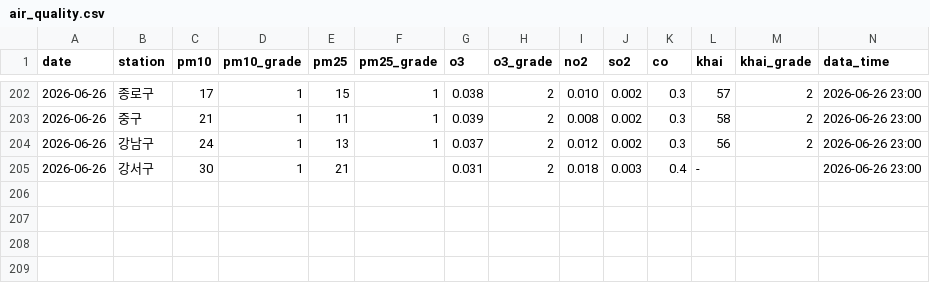
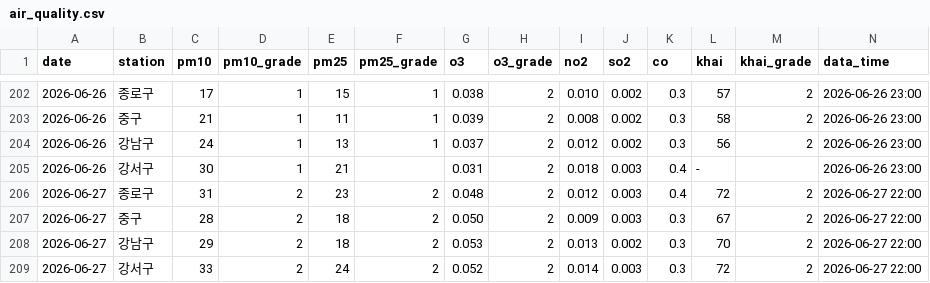
Before and after one commit to icedo724/data_collection, a CSV file: data/environment/air_quality.csv, drawn as a sheet; only a part is shown, gaps mark what is left out; the diff names each change by its address in the sheet, - before the commit and + after, or states it on an @@ line.

```diff
--- a/data/environment/air_quality.csv
+++ b/data/environment/air_quality.csv
+row 206: 2026-06-27 | 종로구 | 31 | 2 | 23 | 2 | 0.048 | 2 | 0.012 | 0.003 | 0.4 | 72 | 2 | 2026-06-27 22:00
+row 207: 2026-06-27 | 중구 | 28 | 2 | 18 | 2 | 0.050 | 2 | 0.009 | 0.003 | 0.3 | 67 | 2 | 2026-06-27 22:00
+row 208: 2026-06-27 | 강남구 | 29 | 2 | 18 | 2 | 0.053 | 2 | 0.013 | 0.002 | 0.3 | 70 | 2 | 2026-06-27 22:00
+row 209: 2026-06-27 | 강서구 | 33 | 2 | 24 | 2 | 0.052 | 2 | 0.014 | 0.003 | 0.3 | 72 | 2 | 2026-06-27 22:00
```
Also changed, not shown: data/environment/oil_price.csv, data/environment/weather.csv, 5 other files.
